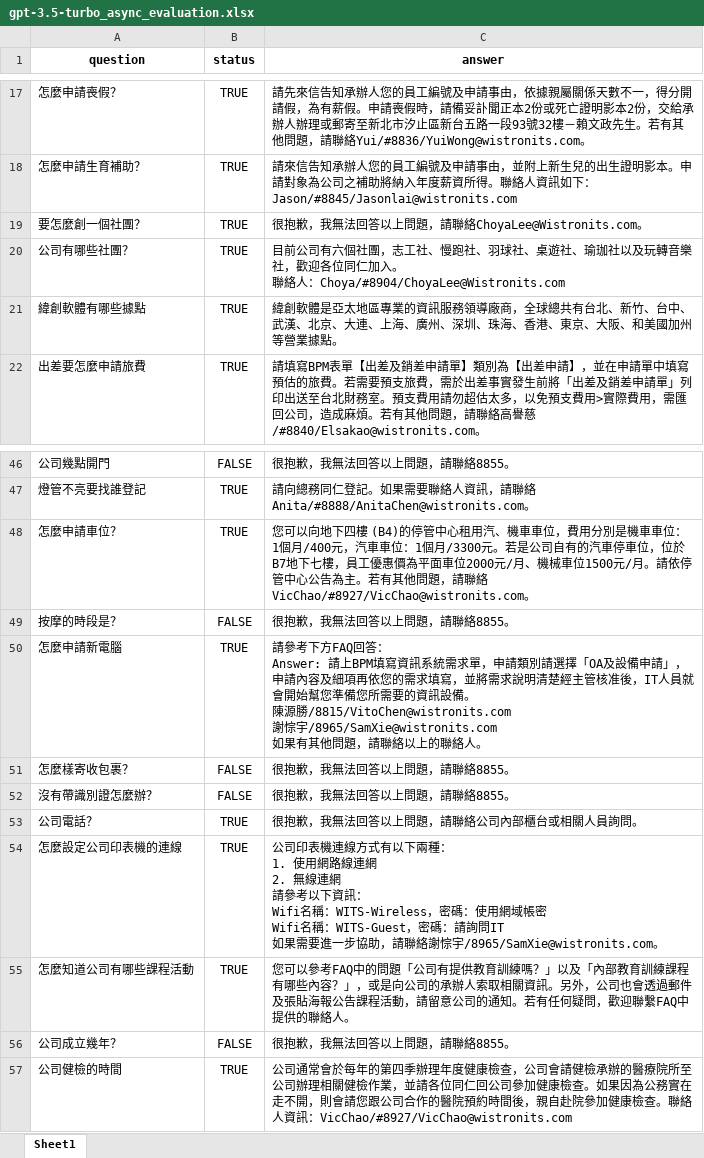
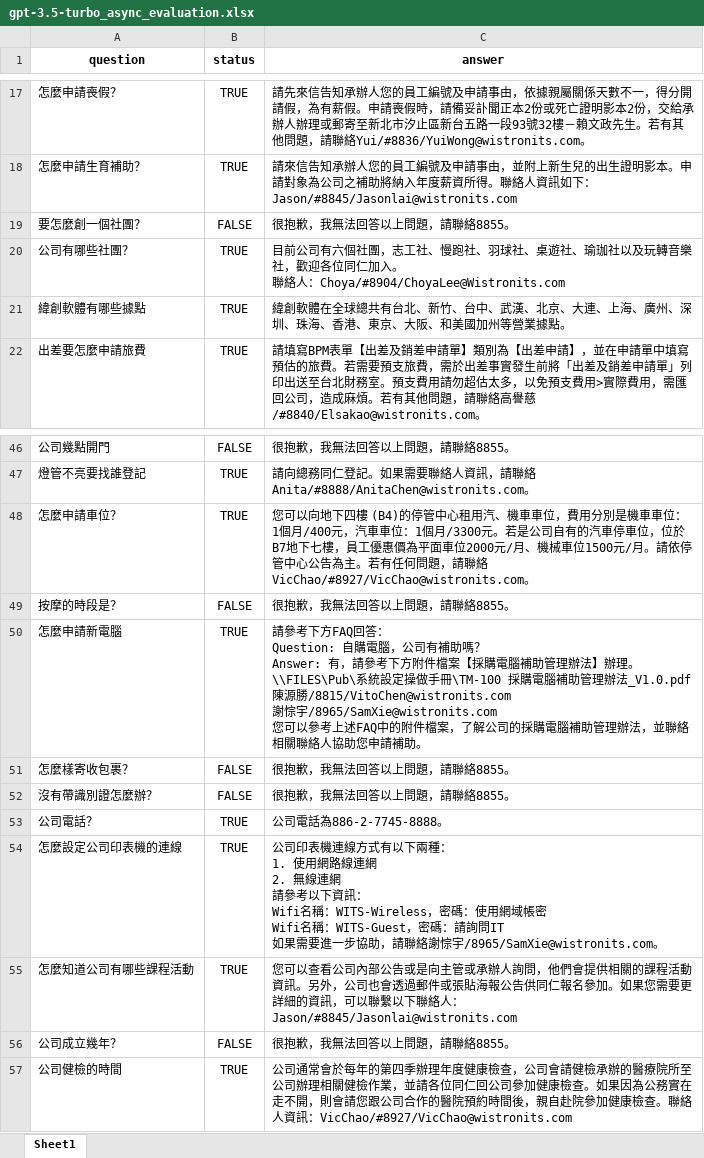
Before and after one commit to johnccshen/wits-faq-bot, an Excel workbook: src/data/gpt-3.5-turbo_async_evaluation.xlsx, sheet Sheet1, drawn as a sheet; only a part is shown, gaps mark what is left out; values as stored, in another font and other column widths than the file's, no borders; ↵ is a line break in a cell; the diff covers the shown part only; the diff names each change by its address in the sheet, - before the commit and + after, or states it on an @@ line.

```diff
--- a/src/data/gpt-3.5-turbo_async_evaluation.xlsx (sheet Sheet1)
+++ b/src/data/gpt-3.5-turbo_async_evaluation.xlsx (sheet Sheet1)
-B19 (status): TRUE
+B19 (status): FALSE
-C19 (answer): 很抱歉，我無法回答以上問題，請聯絡ChoyaLee@Wistronits.com。
+C19 (answer): 很抱歉，我無法回答以上問題，請聯絡8855。
-C21 (answer): 緯創軟體是亞太地區專業的資訊服務領導廠商，全球總共…
+C21 (answer): 緯創軟體在全球總共…
-C48 (answer): …主。若有其他問題，請…
+C48 (answer): …主。若有任何問題，請…
-C50 (answer): …回答： ↵ Answer: 請上BPM填寫資訊系統需求單，申請類別請選擇「OA及設備申請」，申請內容及細項再依您的需求填寫，並將需求說明清楚經主管核准後，IT人員就會開始幫您準備您所需要的資訊設備。 ↵ 陳源勝/8815/VitoChen@wistronits.com ↵ 謝悰宇/8965/SamXie@wistronits.com ↵ 如果有其他問題，請聯絡以上的聯絡人。
+C50 (answer): …回答： ↵ Question: 自購電腦，公司有補助嗎？ ↵ Answer: 有，請參考下方附件檔案【採購電腦補助管理辦法】辦理。 ↵ \\FILES\Pub\系統設定操做手冊\TM-100 採購電腦補助管理辦法_V1.0.pdf ↵ 陳源勝/8815/VitoChen@wistronits.com ↵ 謝悰宇/8965/SamXie@wistronits.com ↵ 您可以參考上述FAQ中的附件檔案，了解公司的採購電腦補助管理辦法，並聯絡相關聯絡人協助您申請補助。
-C53 (answer): 很抱歉，我無法回答以上問題，請聯絡公司內部櫃台或相關人員詢問。
+C53 (answer): 公司電話為886-2-7745-8888。
-C55 (answer): 您可以參考FAQ中的問題「公司有提供教育訓練嗎？」以及「內部教育訓練課程有哪些內容？」，或是向公司的承辦人索取相關資訊。另外，公司也會透過郵件及張貼海報公告課程活動，請留意公司的通知。若有任何疑問，歡迎聯繫FAQ中提供的聯絡人。
+C55 (answer): 您可以查看公司內部公告或是向主管或承辦人詢問，他們會提供相關的課程活動資訊。另外，公司也會透過郵件或張貼海報公告供同仁報名參加。如果您需要更詳細的資訊，可以聯繫以下聯絡人： ↵ Jason/#8845/Jasonlai@wistronits.com
```
Also changed, not shown: 11 edited cells elsewhere in this sheet, src/data/FAQ_JOHN_REVIEW.xlsx, 4 other files.
